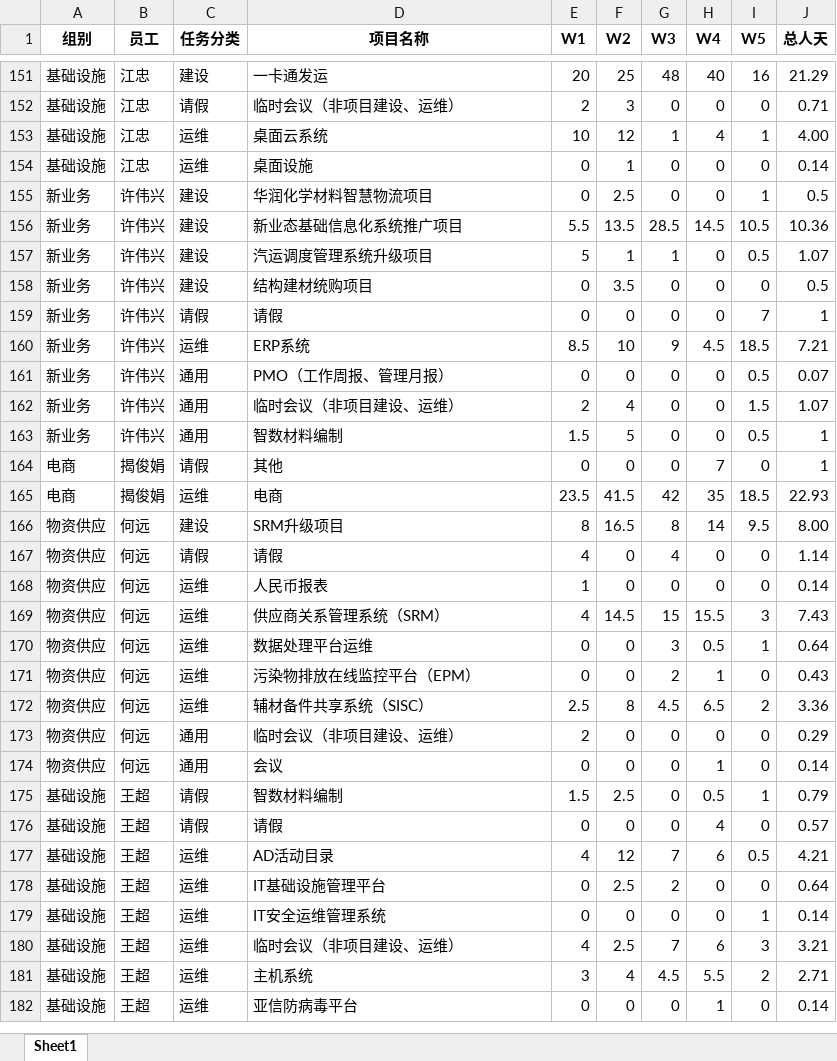
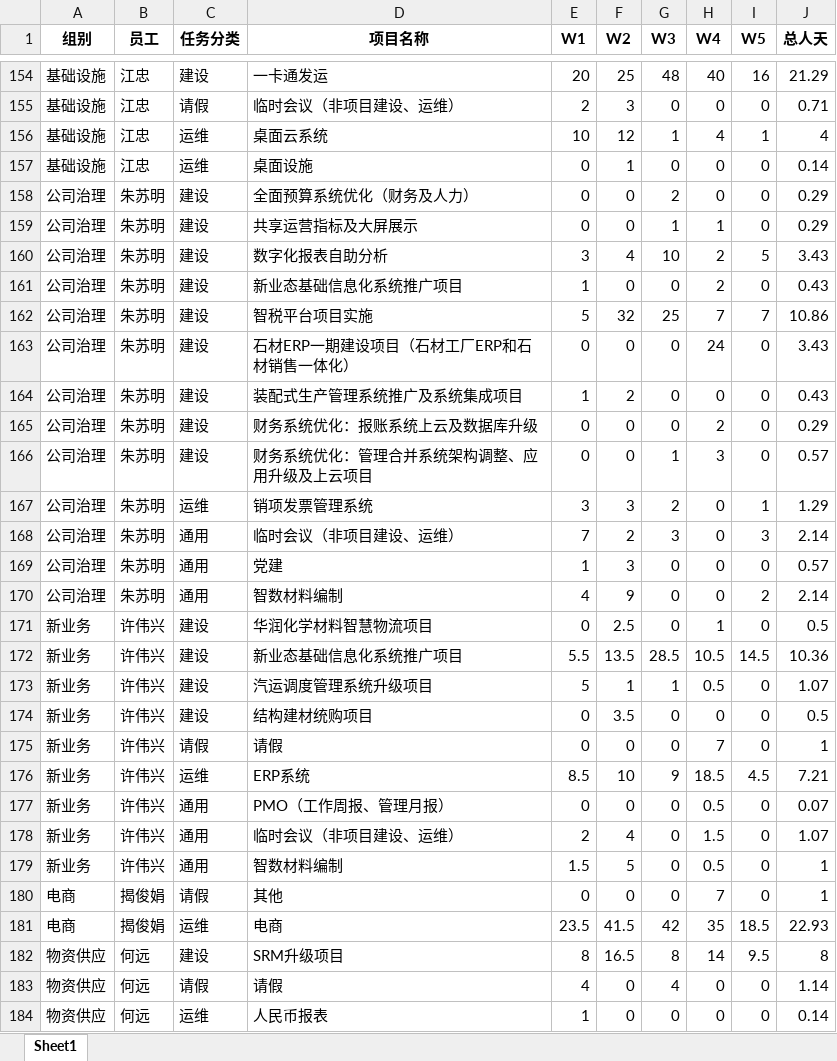
Before and after one commit to 851499540/weeksheet, an Excel workbook: output/summary_23_2.xlsx, sheet Sheet1, drawn as a sheet; only a part is shown, gaps mark what is left out; the shorter side is filled out with more unchanged rows; values as stored, in another font and other column widths than the file's, no borders; addresses are those after the commit; the diff covers the shown part only; the diff names each change by its address in the sheet, - before the commit and + after, or states it on an @@ line.

```diff
--- a/output/summary_23_2.xlsx (sheet Sheet1)
+++ b/output/summary_23_2.xlsx (sheet Sheet1)
-J156 (总人天): 4.00
+J156 (总人天): 4
@@ row 221 moved to row 158: 公司治理 @@
@@ row 222 moved to row 159: 公司治理 @@
@@ row 223 moved to row 160: 公司治理 @@
@@ row 224 moved to row 161: 公司治理 @@
@@ row 225 moved to row 162: 公司治理 @@
@@ row 226 moved to row 163: 公司治理 @@
@@ row 227 moved to row 164: 公司治理 @@
@@ row 228 moved to row 165: 公司治理 @@
@@ row 229 moved to row 166: 公司治理 @@
@@ row 230 moved to row 167: 公司治理 @@
@@ row 231 moved to row 168: 公司治理 @@
@@ row 232 moved to row 169: 公司治理 @@
@@ row 233 moved to row 170: 公司治理 @@
-H171 (W4): 0
+H171 (W4): 1
-I171 (W5): 1
+I171 (W5): 0
-H172 (W4): 14.5
+H172 (W4): 10.5
-I172 (W5): 10.5
+I172 (W5): 14.5
-H173 (W4): 0
+H173 (W4): 0.5
-I173 (W5): 0.5
+I173 (W5): 0
-H175 (W4): 0
+H175 (W4): 7
-I175 (W5): 7
+I175 (W5): 0
-H176 (W4): 4.5
+H176 (W4): 18.5
-I176 (W5): 18.5
+I176 (W5): 4.5
-H177 (W4): 0
+H177 (W4): 0.5
-I177 (W5): 0.5
+I177 (W5): 0
-H178 (W4): 0
+H178 (W4): 1.5
-I178 (W5): 1.5
+I178 (W5): 0
-H179 (W4): 0
+H179 (W4): 0.5
-I179 (W5): 0.5
+I179 (W5): 0
-J182 (总人天): 8.00
+J182 (总人天): 8
```
Also changed, not shown: 1 added row, 2 moved rows and 47 edited cells elsewhere in this sheet, input/23M2/科技公司_产品中心_工作周报_揭俊娟_202302_v1.0.xlsx, input/23M2/科技公司_产品中心_工作周报_陈其达_202302_v1.0.xlsx, 8 other files.
